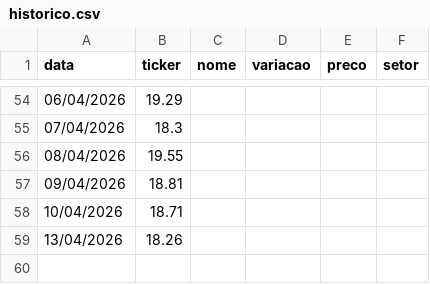
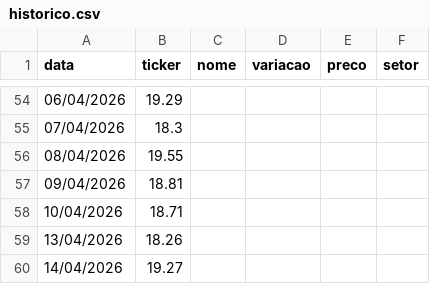
Before and after one commit to csobreiro/Itisinvest, a CSV file: historico.csv, drawn as a sheet; only a part is shown, gaps mark what is left out; the diff names each change by its address in the sheet, - before the commit and + after, or states it on an @@ line.

```diff
--- a/historico.csv
+++ b/historico.csv
+row 60: 14/04/2026 | 19.27
```
